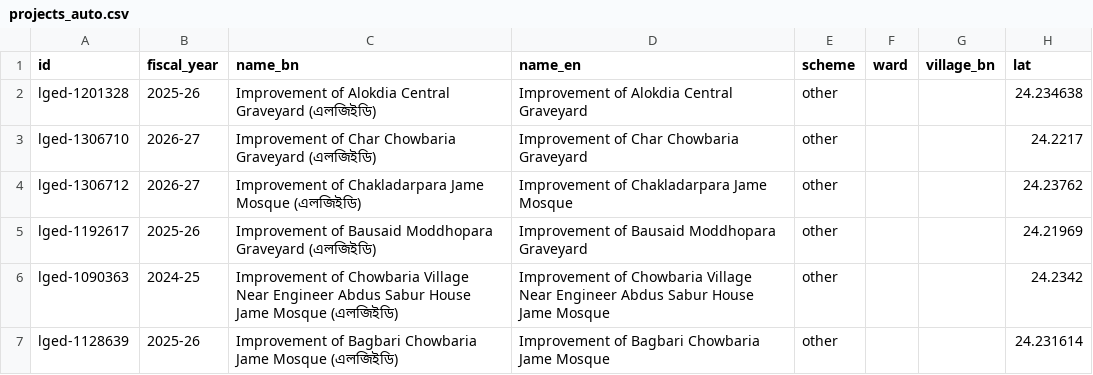
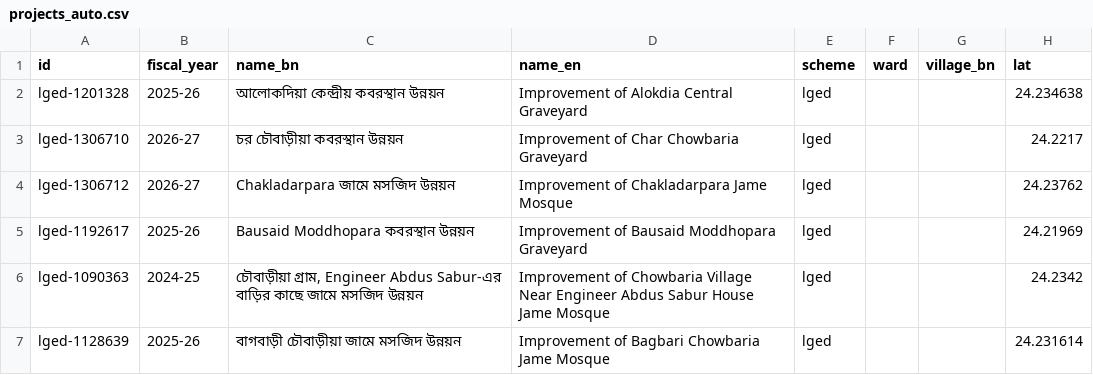
Before and after one commit to ariful-eu/jonotar-hisab, a CSV file: data/projects_auto.csv, drawn as a sheet; only a part is shown; the diff names each change by its address in the sheet, - before the commit and + after, or states it on an @@ line.

```diff
--- a/data/projects_auto.csv
+++ b/data/projects_auto.csv
-C2 (name_bn): Improvement of Alokdia Central Graveyard (এলজিইডি)
+C2 (name_bn): আলোকদিয়া কেন্দ্রীয় কবরস্থান উন্নয়ন
-E2:E7 (scheme): other
+E2:E7 (scheme): lged
-C3 (name_bn): Improvement of Char Chowbaria Graveyard (এলজিইডি)
+C3 (name_bn): চর চৌবাড়ীয়া কবরস্থান উন্নয়ন
-C4 (name_bn): Improvement of Chakladarpara Jame Mosque (এলজিইডি)
+C4 (name_bn): Chakladarpara জামে মসজিদ উন্নয়ন
-C5 (name_bn): Improvement of Bausaid Moddhopara Graveyard (এলজিইডি)
+C5 (name_bn): Bausaid Moddhopara কবরস্থান উন্নয়ন
-C6 (name_bn): Improvement of Chowbaria Village Near Engineer Abdus Sabur House Jame Mosque (এলজিইডি)
+C6 (name_bn): চৌবাড়ীয়া গ্রাম, Engineer Abdus Sabur-এর বাড়ির কাছে জামে মসজিদ উন্নয়ন
-C7 (name_bn): Improvement of Bagbari Chowbaria Jame Mosque (এলজিইডি)
+C7 (name_bn): বাগবাড়ী চৌবাড়ীয়া জামে মসজিদ উন্নয়ন
```
Also changed, not shown: data/tenders_auto.csv, 30 other files.
